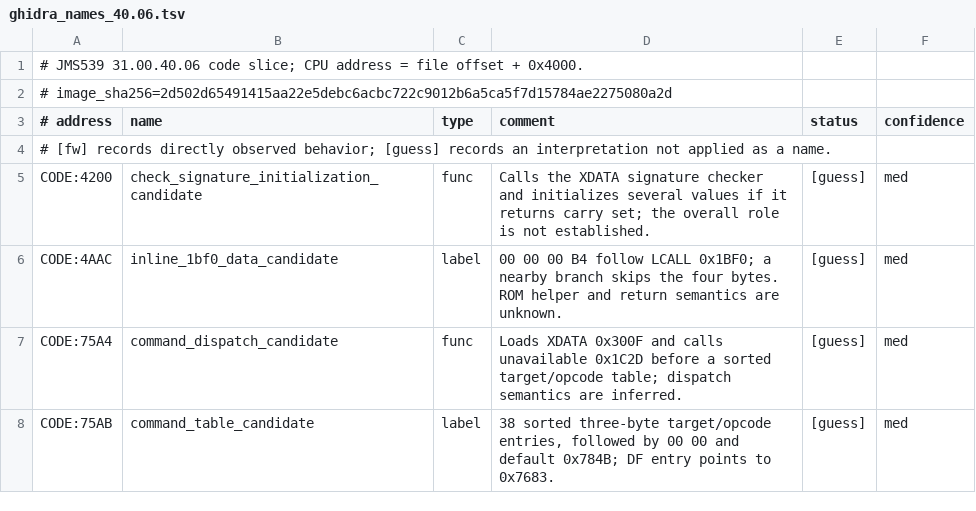
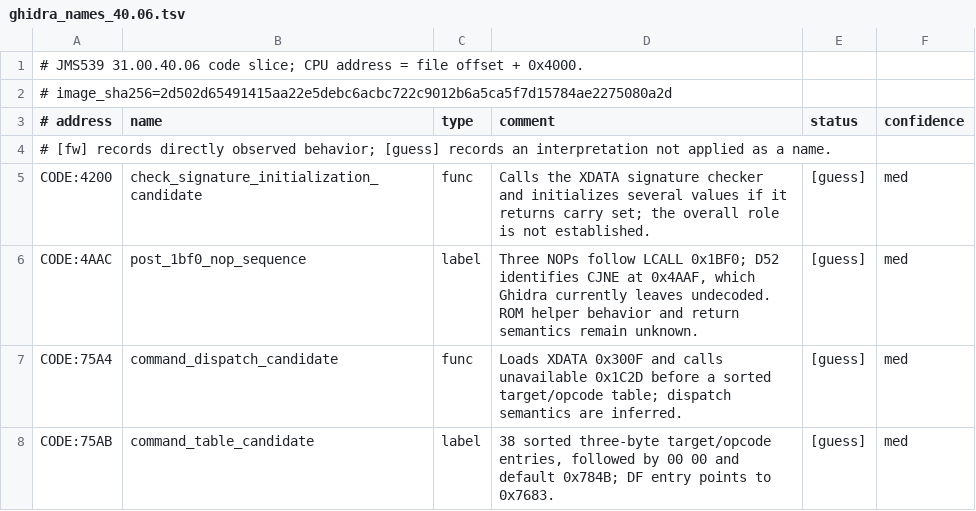
Before and after one commit to awto-au/awto-jms539, a TSV file: re/jms539/ghidra_names_40.06.tsv, drawn as a sheet; only a part is shown.

```diff
--- a/re/jms539/ghidra_names_40.06.tsv
+++ b/re/jms539/ghidra_names_40.06.tsv
@@ -5,3 +5,3 @@
 CODE:4200	check_signature_initialization_candidate	func	Calls the XDATA signature checker and initializes several values if it returns carry set; the overall role is not established.	[guess]	med
-CODE:4AAC	inline_1bf0_data_candidate	label	00 00 00 B4 follow LCALL 0x1BF0; a nearby branch skips the four bytes. ROM helper and return semantics are unknown.	[guess]	med
+CODE:4AAC	post_1bf0_nop_sequence	label	Three NOPs follow LCALL 0x1BF0; D52 identifies CJNE at 0x4AAF, which Ghidra currently leaves undecoded. ROM helper behavior and return semantics remain unknown.	[guess]	med
 CODE:75A4	command_dispatch_candidate	func	Loads XDATA 0x300F and calls unavailable 0x1C2D before a sorted target/opcode table; dispatch semantics are inferred.	[guess]	med
```
Also changed, not shown: re/jms539/cross_chip_signature_hits.tsv, re/jms539/cross_chip_signatures.tsv, 14 other files.
